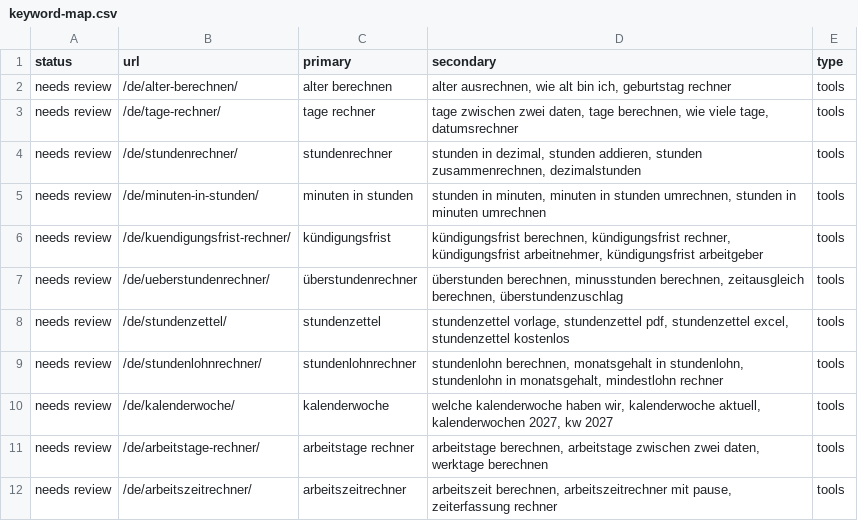
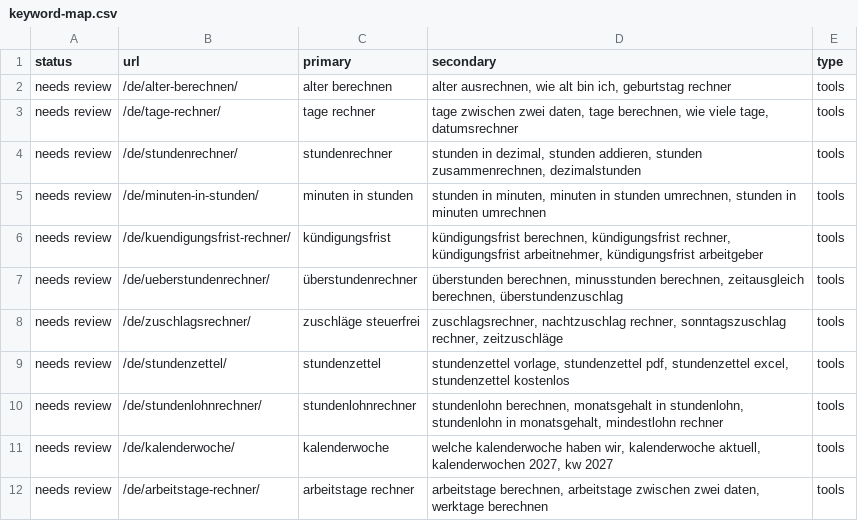
Before and after one commit to farhanjaved00/taktfino, a CSV file: docs/keyword-map.csv, drawn as a sheet; only a part is shown; the shorter side is filled out with more unchanged rows.

```diff
--- a/docs/keyword-map.csv
+++ b/docs/keyword-map.csv
@@ -7,2 +7,3 @@ needs review,/de/kuendigungsfrist-rechner/,kündigungsfrist,"kündigungsfrist be
 needs review,/de/ueberstundenrechner/,überstundenrechner,"überstunden berechnen, minusstunden berechnen, zeitausgleich berechnen, überstundenzuschlag",tools
+needs review,/de/zuschlagsrechner/,zuschläge steuerfrei,"zuschlagsrechner, nachtzuschlag rechner, sonntagszuschlag rechner, zeitzuschläge",tools
 needs review,/de/stundenzettel/,stundenzettel,"stundenzettel vorlage, stundenzettel pdf, stundenzettel excel, stundenzettel kostenlos",tools
```
Also changed, not shown: content/queue-de.csv, 11 other files.
